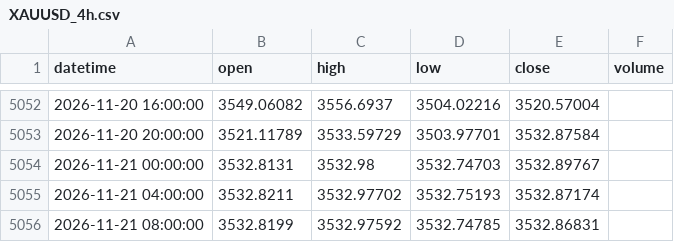
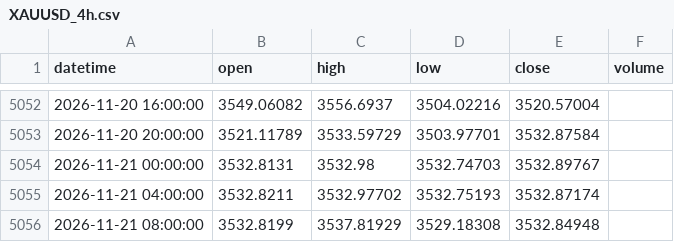
Before and after one commit to 9820amos44/Analysis-, a CSV file: data/XAUUSD_4h.csv, drawn as a sheet; only a part is shown, gaps mark what is left out.

Commit message:
update XAUUSD_4h.csv (2026-11-21 11:23 UTC)

```diff
--- a/data/XAUUSD_4h.csv
+++ b/data/XAUUSD_4h.csv
@@ -5055,2 +5055,2 @@ datetime,open,high,low,close,volume
 2026-11-21 04:00:00,3532.8211,3532.97702,3532.75193,3532.87174,
-2026-11-21 08:00:00,3532.8199,3532.97592,3532.74785,3532.86831,
+2026-11-21 08:00:00,3532.8199,3537.81929,3529.18308,3532.84948,
```
